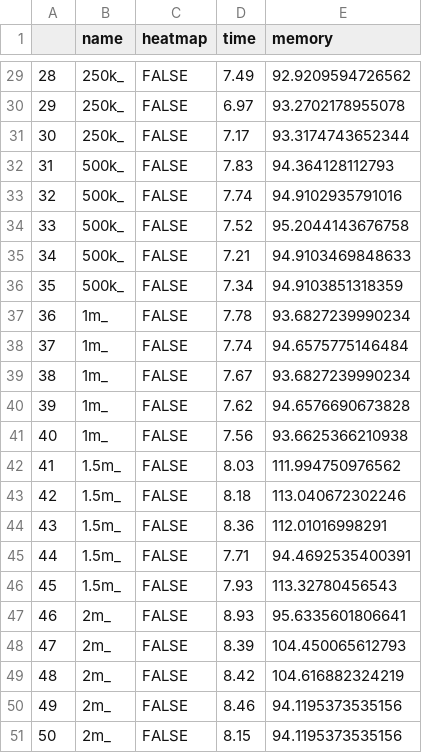
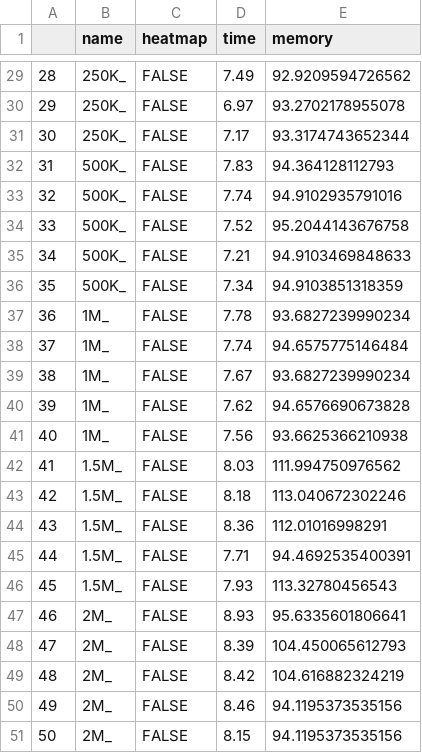
Before and after one commit to cakirb/visbench, a CSV file: data/scsva.csv, drawn as a sheet; only a part is shown, gaps mark what is left out; the diff covers the shown part only.

```diff
--- a/data/scsva.csv
+++ b/data/scsva.csv
@@ -29,23 +29,23 @@
-"28","250k_",FALSE,7.49,92.9209594726562
-"29","250k_",FALSE,6.97,93.2702178955078
-"30","250k_",FALSE,7.17,93.3174743652344
-"31","500k_",FALSE,7.83,94.364128112793
-"32","500k_",FALSE,7.74,94.9102935791016
-"33","500k_",FALSE,7.52,95.2044143676758
-"34","500k_",FALSE,7.21,94.9103469848633
-"35","500k_",FALSE,7.34,94.9103851318359
-"36","1m_",FALSE,7.78,93.6827239990234
-"37","1m_",FALSE,7.74,94.6575775146484
-"38","1m_",FALSE,7.67,93.6827239990234
-"39","1m_",FALSE,7.62,94.6576690673828
-"40","1m_",FALSE,7.56,93.6625366210938
-"41","1.5m_",FALSE,8.03,111.994750976562
-"42","1.5m_",FALSE,8.18,113.040672302246
-"43","1.5m_",FALSE,8.36,112.01016998291
-"44","1.5m_",FALSE,7.71,94.4692535400391
-"45","1.5m_",FALSE,7.93,113.32780456543
-"46","2m_",FALSE,8.93,95.6335601806641
-"47","2m_",FALSE,8.39,104.450065612793
-"48","2m_",FALSE,8.42,104.616882324219
-"49","2m_",FALSE,8.46,94.1195373535156
-"50","2m_",FALSE,8.15,94.1195373535156
+"28","250K_",FALSE,7.49,92.9209594726562
+"29","250K_",FALSE,6.97,93.2702178955078
+"30","250K_",FALSE,7.17,93.3174743652344
+"31","500K_",FALSE,7.83,94.364128112793
+"32","500K_",FALSE,7.74,94.9102935791016
+"33","500K_",FALSE,7.52,95.2044143676758
+"34","500K_",FALSE,7.21,94.9103469848633
+"35","500K_",FALSE,7.34,94.9103851318359
+"36","1M_",FALSE,7.78,93.6827239990234
+"37","1M_",FALSE,7.74,94.6575775146484
+"38","1M_",FALSE,7.67,93.6827239990234
+"39","1M_",FALSE,7.62,94.6576690673828
+"40","1M_",FALSE,7.56,93.6625366210938
+"41","1.5M_",FALSE,8.03,111.994750976562
+"42","1.5M_",FALSE,8.18,113.040672302246
+"43","1.5M_",FALSE,8.36,112.01016998291
+"44","1.5M_",FALSE,7.71,94.4692535400391
+"45","1.5M_",FALSE,7.93,113.32780456543
+"46","2M_",FALSE,8.93,95.6335601806641
+"47","2M_",FALSE,8.39,104.450065612793
+"48","2M_",FALSE,8.42,104.616882324219
+"49","2M_",FALSE,8.46,94.1195373535156
+"50","2M_",FALSE,8.15,94.1195373535156
```
Also changed, not shown: 27 edited cells elsewhere in this file, data/cellxgene.csv, data/isee.csv, 8 other files.
